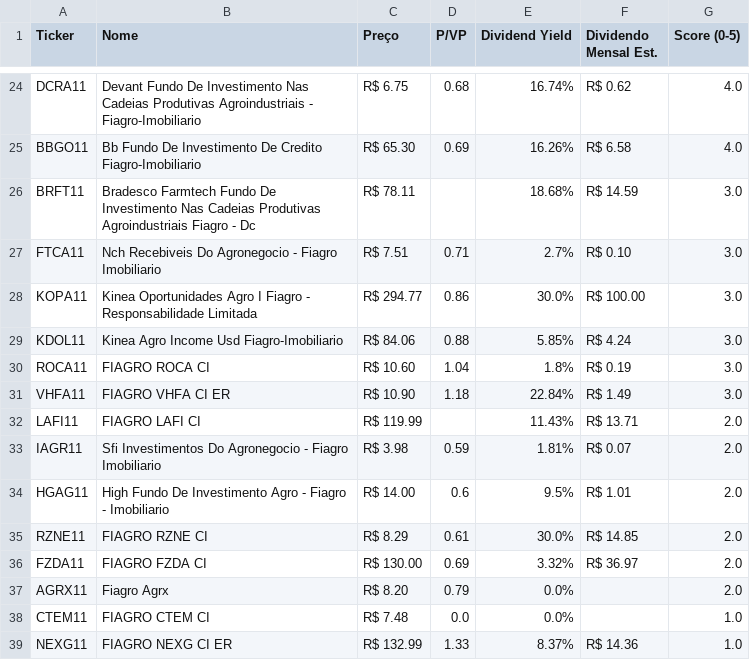
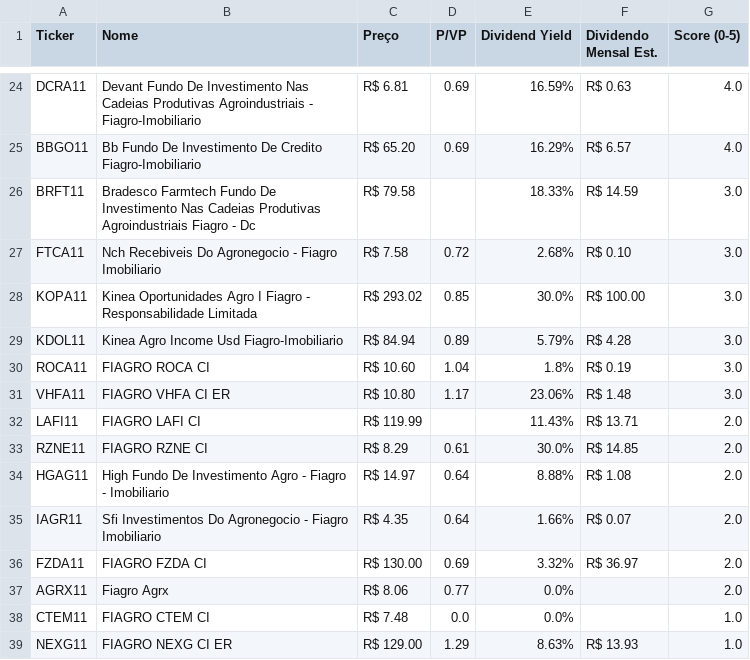
Before and after one commit to jucelinoss/radar_fundamentalista_b3, a CSV file: export_fiagros.csv, drawn as a sheet; only a part is shown, gaps mark what is left out; removed rows and columns are numbered as before the commit, all else as after; the diff covers the shown part only; the diff names each change by its address in the sheet, - before the commit and + after, or states it on an @@ line.

```diff
--- a/export_fiagros.csv
+++ b/export_fiagros.csv
-C24 (Preço): R$ 6.75
+C24 (Preço): R$ 6.81
-D24 (P/VP): 0.68
+D24 (P/VP): 0.69
-E24 (Dividend Yield): 16.74%
+E24 (Dividend Yield): 16.59%
-F24 (Dividendo Mensal Est.): R$ 0.62
+F24 (Dividendo Mensal Est.): R$ 0.63
-C25 (Preço): R$ 65.30
+C25 (Preço): R$ 65.20
-E25 (Dividend Yield): 16.26%
+E25 (Dividend Yield): 16.29%
-F25 (Dividendo Mensal Est.): R$ 6.58
+F25 (Dividendo Mensal Est.): R$ 6.57
-C26 (Preço): R$ 78.11
+C26 (Preço): R$ 79.58
-E26 (Dividend Yield): 18.68%
+E26 (Dividend Yield): 18.33%
-C27 (Preço): R$ 7.51
+C27 (Preço): R$ 7.58
-D27 (P/VP): 0.71
+D27 (P/VP): 0.72
-E27 (Dividend Yield): 2.7%
+E27 (Dividend Yield): 2.68%
-C28 (Preço): R$ 294.77
+C28 (Preço): R$ 293.02
-D28 (P/VP): 0.86
+D28 (P/VP): 0.85
-C29 (Preço): R$ 84.06
+C29 (Preço): R$ 84.94
-D29 (P/VP): 0.88
+D29 (P/VP): 0.89
-E29 (Dividend Yield): 5.85%
+E29 (Dividend Yield): 5.79%
-F29 (Dividendo Mensal Est.): R$ 4.24
+F29 (Dividendo Mensal Est.): R$ 4.28
-C31 (Preço): R$ 10.90
+C31 (Preço): R$ 10.80
-D31 (P/VP): 1.18
+D31 (P/VP): 1.17
-E31 (Dividend Yield): 22.84%
+E31 (Dividend Yield): 23.06%
-F31 (Dividendo Mensal Est.): R$ 1.49
+F31 (Dividendo Mensal Est.): R$ 1.48
-row 33: IAGR11 | Sfi Investimentos Do Agronegocio - Fiagro Imobiliario | R$ 3.98 | 0.59 | 1.81% | R$ 0.07 | 2.0
-row 34: HGAG11 | High Fundo De Investimento Agro - Fiagro - Imobiliario | R$ 14.00 | 0.6 | 9.5% | R$ 1.01 | 2.0
+row 34: HGAG11 | High Fundo De Investimento Agro - Fiagro - Imobiliario | R$ 14.97 | 0.64 | 8.88% | R$ 1.08 | 2.0
+row 35: IAGR11 | Sfi Investimentos Do Agronegocio - Fiagro Imobiliario | R$ 4.35 | 0.64 | 1.66% | R$ 0.07 | 2.0
-C37 (Preço): R$ 8.20
+C37 (Preço): R$ 8.06
-D37 (P/VP): 0.79
+D37 (P/VP): 0.77
-C39 (Preço): R$ 132.99
+C39 (Preço): R$ 129.00
-D39 (P/VP): 1.33
+D39 (P/VP): 1.29
-E39 (Dividend Yield): 8.37%
+E39 (Dividend Yield): 8.63%
-F39 (Dividendo Mensal Est.): R$ 14.36
+F39 (Dividendo Mensal Est.): R$ 13.93
```
Also changed, not shown: 2 added rows, 2 removed rows and 56 edited cells elsewhere in this file, export_fiis.csv, export_stocks.csv, 4 other files.
